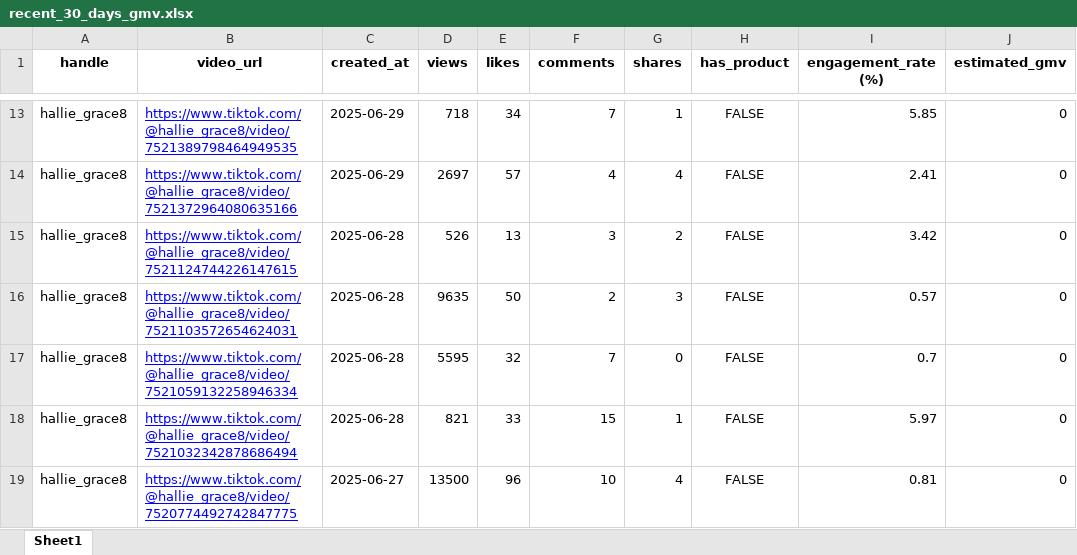
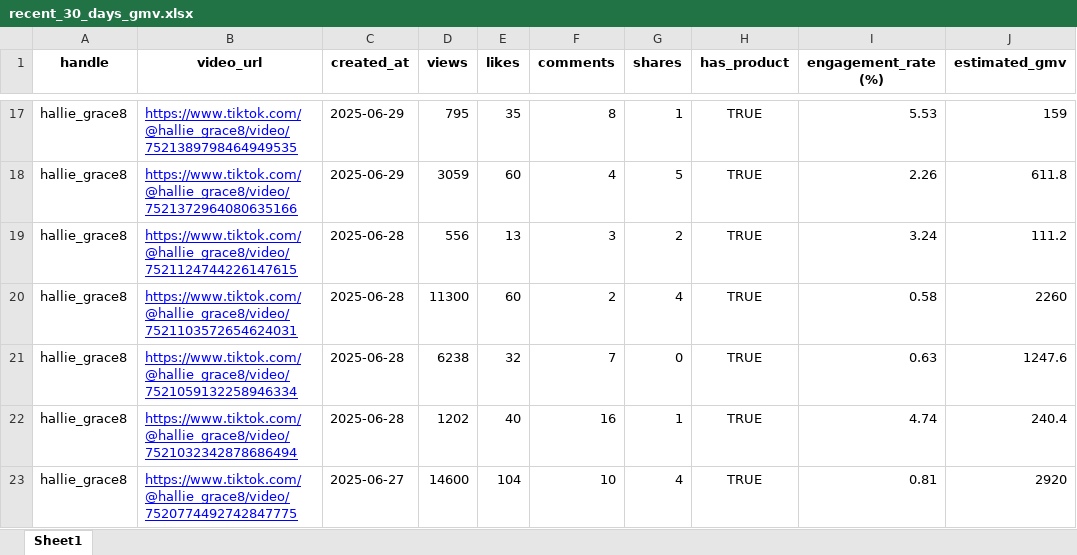
Before and after one commit to Bravo010828/PuffMedia-main, an Excel workbook: recent_30_days_gmv.xlsx, sheet Sheet1, drawn as a sheet; only a part is shown, gaps mark what is left out; values as stored, in another font and other column widths than the file's, no borders; addresses are those after the commit; the diff covers the shown part only; the diff names each change by its address in the sheet, - before the commit and + after, or states it on an @@ line.

```diff
--- a/recent_30_days_gmv.xlsx (sheet Sheet1)
+++ b/recent_30_days_gmv.xlsx (sheet Sheet1)
-D17 (views): 718
+D17 (views): 795
-E17 (likes): 34
+E17 (likes): 35
-F17 (comments): 7
+F17 (comments): 8
-H17:H23 (has_product): FALSE
+H17:H23 (has_product): TRUE
-I17 (engagement_rate (%)): 5.85
+I17 (engagement_rate (%)): 5.53
-J17 (estimated_gmv): 0
+J17 (estimated_gmv): 159
-D18 (views): 2697
+D18 (views): 3059
-E18 (likes): 57
+E18 (likes): 60
-G18 (shares): 4
+G18 (shares): 5
-I18 (engagement_rate (%)): 2.41
+I18 (engagement_rate (%)): 2.26
-J18 (estimated_gmv): 0
+J18 (estimated_gmv): 611.8
-D19 (views): 526
+D19 (views): 556
-I19 (engagement_rate (%)): 3.42
+I19 (engagement_rate (%)): 3.24
-J19 (estimated_gmv): 0
+J19 (estimated_gmv): 111.2
-D20 (views): 9635
+D20 (views): 11300
-E20 (likes): 50
+E20 (likes): 60
-G20 (shares): 3
+G20 (shares): 4
-I20 (engagement_rate (%)): 0.57
+I20 (engagement_rate (%)): 0.58
-J20 (estimated_gmv): 0
+J20 (estimated_gmv): 2260
-D21 (views): 5595
+D21 (views): 6238
-I21 (engagement_rate (%)): 0.7
+I21 (engagement_rate (%)): 0.63
-J21 (estimated_gmv): 0
+J21 (estimated_gmv): 1247.6
-D22 (views): 821
+D22 (views): 1202
-E22 (likes): 33
+E22 (likes): 40
-F22 (comments): 15
+F22 (comments): 16
-I22 (engagement_rate (%)): 5.97
+I22 (engagement_rate (%)): 4.74
-J22 (estimated_gmv): 0
+J22 (estimated_gmv): 240.4
-D23 (views): 13500
+D23 (views): 14600
-E23 (likes): 96
+E23 (likes): 104
-J23 (estimated_gmv): 0
+J23 (estimated_gmv): 2920
```
Also changed, not shown: 4 added rows, 4 removed rows and 279 edited cells elsewhere in this sheet, 1 other file.
